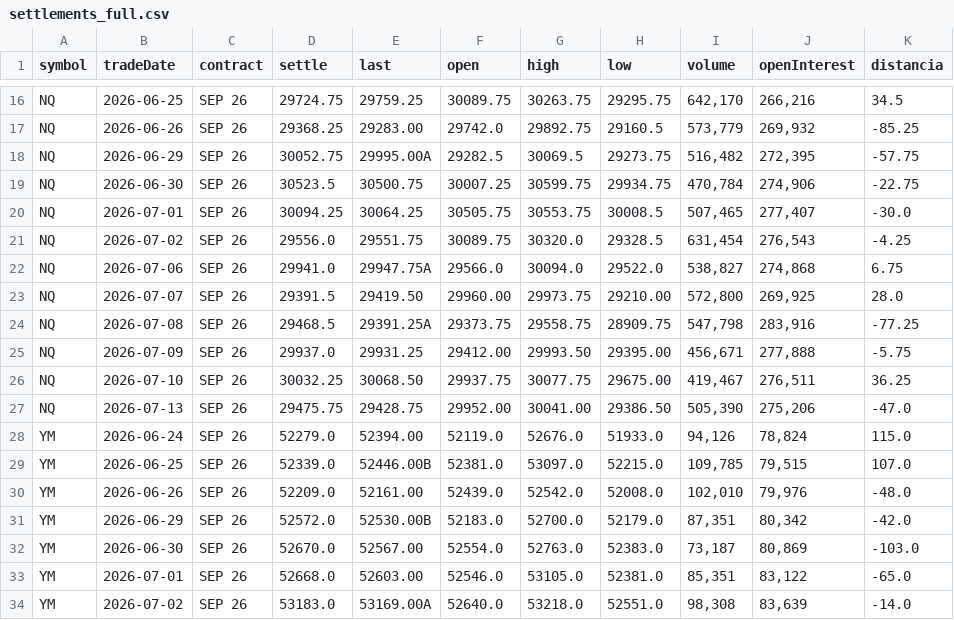
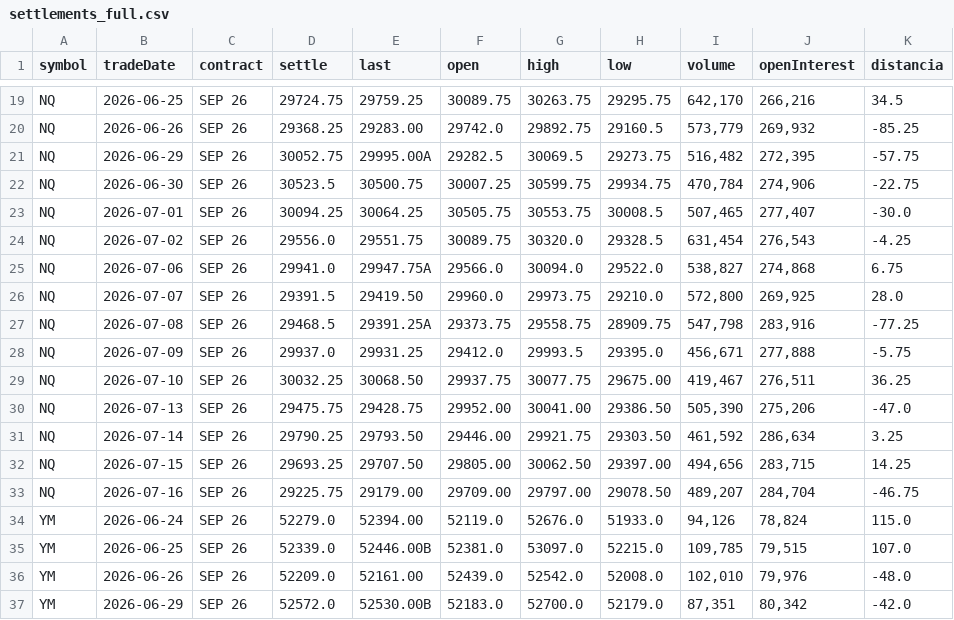
Before and after one commit to crincones/Python, a CSV file: cme-settlement/settlements_full.csv, drawn as a sheet; only a part is shown, gaps mark what is left out; the shorter side is filled out with more unchanged rows; the diff covers the shown part only.

```diff
--- a/cme-settlement/settlements_full.csv
+++ b/cme-settlement/settlements_full.csv
@@ -22,7 +25,10 @@ NQ,2026-07-02,SEP 26,29556.0,29551.75,30089.75,30320.0,29328.5,"631,454","276,54
 NQ,2026-07-06,SEP 26,29941.0,29947.75A,29566.0,30094.0,29522.0,"538,827","274,868",6.75
-NQ,2026-07-07,SEP 26,29391.5,29419.50,29960.00,29973.75,29210.00,"572,800","269,925",28.0
+NQ,2026-07-07,SEP 26,29391.5,29419.50,29960.0,29973.75,29210.0,"572,800","269,925",28.0
 NQ,2026-07-08,SEP 26,29468.5,29391.25A,29373.75,29558.75,28909.75,"547,798","283,916",-77.25
-NQ,2026-07-09,SEP 26,29937.0,29931.25,29412.00,29993.50,29395.00,"456,671","277,888",-5.75
+NQ,2026-07-09,SEP 26,29937.0,29931.25,29412.0,29993.5,29395.0,"456,671","277,888",-5.75
 NQ,2026-07-10,SEP 26,30032.25,30068.50,29937.75,30077.75,29675.00,"419,467","276,511",36.25
 NQ,2026-07-13,SEP 26,29475.75,29428.75,29952.00,30041.00,29386.50,"505,390","275,206",-47.0
+NQ,2026-07-14,SEP 26,29790.25,29793.50,29446.00,29921.75,29303.50,"461,592","286,634",3.25
+NQ,2026-07-15,SEP 26,29693.25,29707.50,29805.00,30062.50,29397.00,"494,656","283,715",14.25
+NQ,2026-07-16,SEP 26,29225.75,29179.00,29709.00,29797.00,29078.50,"489,207","284,704",-46.75
 YM,2026-06-24,SEP 26,52279.0,52394.00,52119.0,52676.0,51933.0,"94,126","78,824",115.0
```
Also changed, not shown: 6 added rows and 15 edited cells elsewhere in this file, 1 other file.
